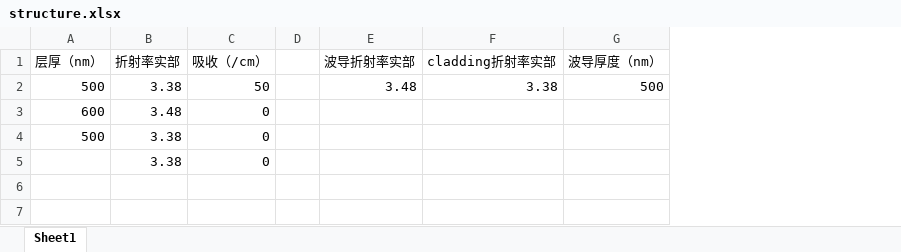
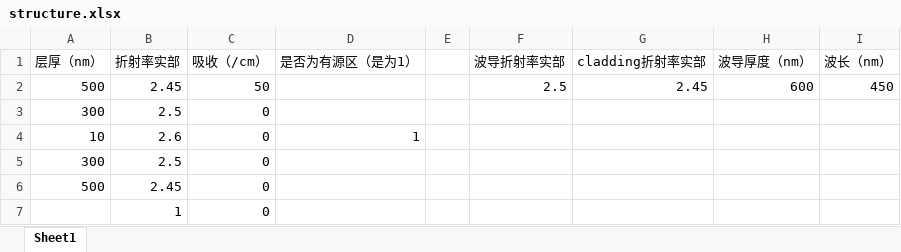
Before and after one commit to Psypple/-, an Excel workbook: structure.xlsx, sheet Sheet1, drawn as a sheet; values as stored, in another font and other column widths than the file's, no borders; removed rows and columns are numbered as before the commit, all else as after; the diff names each change by its address in the sheet, - before the commit and + after, or states it on an @@ line.

```diff
--- a/structure.xlsx (sheet Sheet1)
+++ b/structure.xlsx (sheet Sheet1)
+column D (是否为有源区（是为1）), empty
+column I (波长（nm）), row 2: 450
-B2 (折射率实部): 3.38
+B2 (折射率实部): 2.45
-F2 (波导折射率实部): 3.48
+F2 (波导折射率实部): 2.5
-G2 (cladding折射率实部): 3.38
+G2 (cladding折射率实部): 2.45
-H2 (波导厚度（nm）): 500
+H2 (波导厚度（nm）): 600
-row 3: 600 | 3.48 | 0
+row 3: 300 | 2.5 | 0
+row 4: 10 | 2.6 | 0 | 1
+row 5: 300 | 2.5 | 0
-B6 (折射率实部): 3.38
+B6 (折射率实部): 2.45
-B7 (折射率实部): 3.38
+B7 (折射率实部): 1
```
Also changed, not shown: 1 other file.
